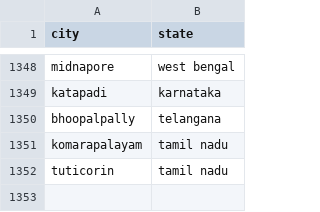
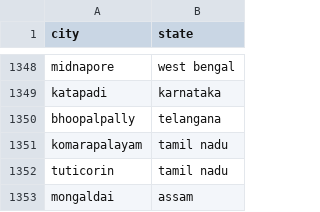
Before and after one commit to vineet9singh/laughing-octo-happiness, a CSV file: other_files/city.csv, drawn as a sheet; only a part is shown, gaps mark what is left out.

Commit message:
updated files

```diff
--- a/other_files/city.csv
+++ b/other_files/city.csv
@@ -1352 +1352,2 @@ komarapalayam,tamil nadu
 tuticorin,tamil nadu
+mongaldai,assam
```
